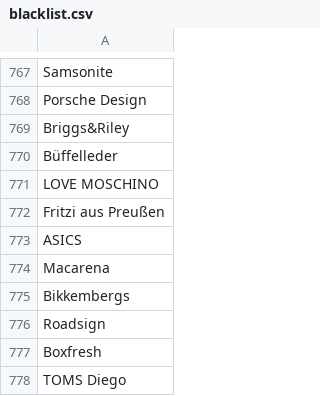
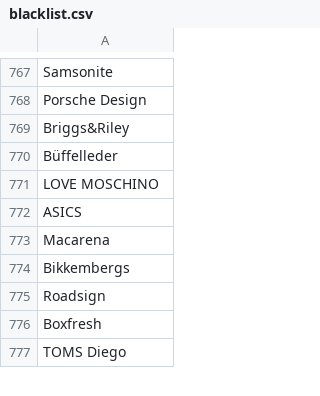
Before and after one commit to thegraphn/you_conscious, a CSV file: utils/data_dependencies/blacklist.csv, drawn as a sheet; only a part is shown, gaps mark what is left out; the diff names each change by its address in the sheet, - before the commit and + after, or states it on an @@ line.

Commit message:
debug

```diff
--- a/utils/data_dependencies/blacklist.csv
+++ b/utils/data_dependencies/blacklist.csv
-row 772: Fritzi aus Preußen
```
